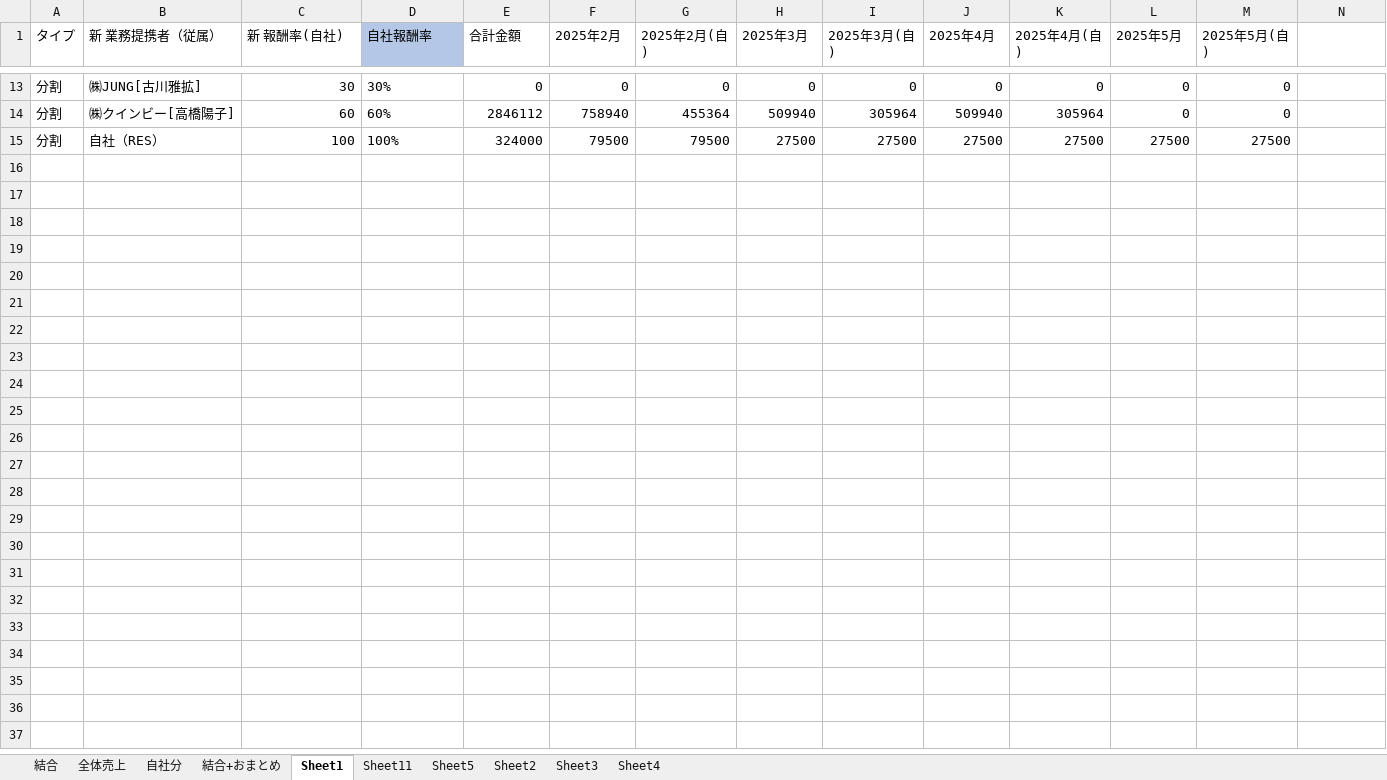
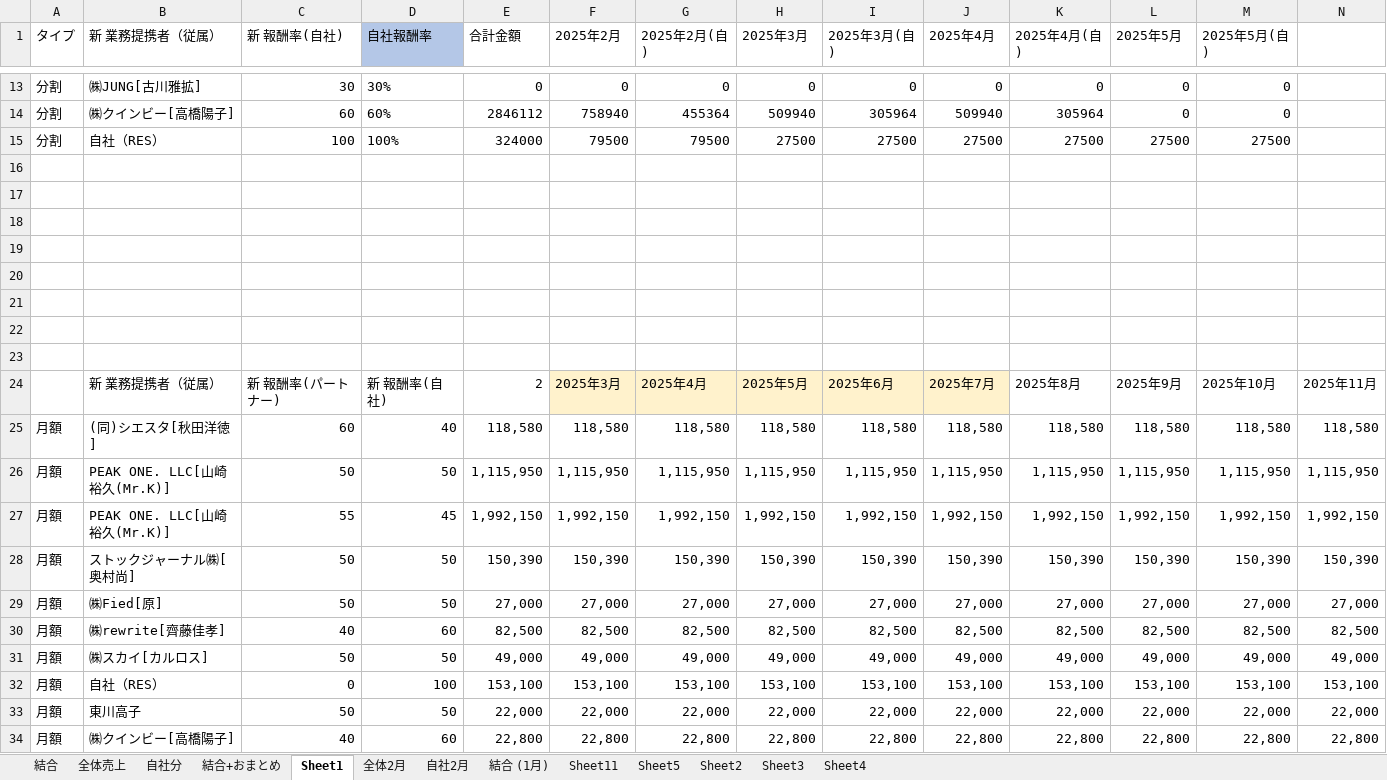
Before and after one commit to resazm/RES, an Excel workbook: 月額_分割統合.xlsx, sheet Sheet1, drawn as a sheet; only a part is shown, gaps mark what is left out; values as stored, in another font and other column widths than the file's, no borders; rows hold the shown columns only; the diff covers the shown part only; the diff names each change by its address in the sheet, - before the commit and + after, or states it on an @@ line.

```diff
--- a/月額_分割統合.xlsx (sheet Sheet1)
+++ b/月額_分割統合.xlsx (sheet Sheet1)
+sheet tab: 全体2月
+sheet tab: 自社2月
+sheet tab: 結合 (1月)
+row 16: (empty)
+row 17: (empty)
+row 18: (empty)
+row 19: (empty)
+row 20: (empty)
+row 21: (empty)
+row 22: (empty)
+row 23: (empty)
+row 24:  | 新 業務提携者（従属） | 新 報酬率(パートナー) | 新 報酬率(自社) | 2 | 2025年3月 | 2025年4月 | 2025年5月 | 2025年6月 | 2025年7月 | 2025年8月 | 2025年9月 | 2025年10月 | 2025年11月
+row 25: 月額 | (同)シエスタ[秋田洋徳] | 60 | 40 | 118,580 | 118,580 | 118,580 | 118,580 | 118,580 | 118,580 | 118,580 | 118,580 | 118,580 | 118,580
+row 26: 月額 | PEAK ONE. LLC[山崎裕久(Mr.K)] | 50 | 50 | 1,115,950 | 1,115,950 | 1,115,950 | 1,115,950 | 1,115,950 | 1,115,950 | 1,115,950 | 1,115,950 | 1,115,950 | 1,115,950
+row 27: 月額 | PEAK ONE. LLC[山崎裕久(Mr.K)] | 55 | 45 | 1,992,150 | 1,992,150 | 1,992,150 | 1,992,150 | 1,992,150 | 1,992,150 | 1,992,150 | 1,992,150 | 1,992,150 | 1,992,150
+row 28: 月額 | ストックジャーナル㈱[奥村尚] | 50 | 50 | 150,390 | 150,390 | 150,390 | 150,390 | 150,390 | 150,390 | 150,390 | 150,390 | 150,390 | 150,390
+row 29: 月額 | ㈱Fied[原] | 50 | 50 | 27,000 | 27,000 | 27,000 | 27,000 | 27,000 | 27,000 | 27,000 | 27,000 | 27,000 | 27,000
+row 30: 月額 | ㈱rewrite[齊藤佳孝] | 40 | 60 | 82,500 | 82,500 | 82,500 | 82,500 | 82,500 | 82,500 | 82,500 | 82,500 | 82,500 | 82,500
+row 31: 月額 | ㈱スカイ[カルロス] | 50 | 50 | 49,000 | 49,000 | 49,000 | 49,000 | 49,000 | 49,000 | 49,000 | 49,000 | 49,000 | 49,000
+row 32: 月額 | 自社（RES） | 0 | 100 | 153,100 | 153,100 | 153,100 | 153,100 | 153,100 | 153,100 | 153,100 | 153,100 | 153,100 | 153,100
+row 33: 月額 | 東川高子 | 50 | 50 | 22,000 | 22,000 | 22,000 | 22,000 | 22,000 | 22,000 | 22,000 | 22,000 | 22,000 | 22,000
+row 34: 月額 | ㈱クインビー[高橋陽子] | 40 | 60 | 22,800 | 22,800 | 22,800 | 22,800 | 22,800 | 22,800 | 22,800 | 22,800 | 22,800 | 22,800
```
Also changed, not shown: 20 added rows elsewhere in this sheet, sheet 結合, formulas that keep their value, 8期9期売上データ.xlsx, 8 other files.
